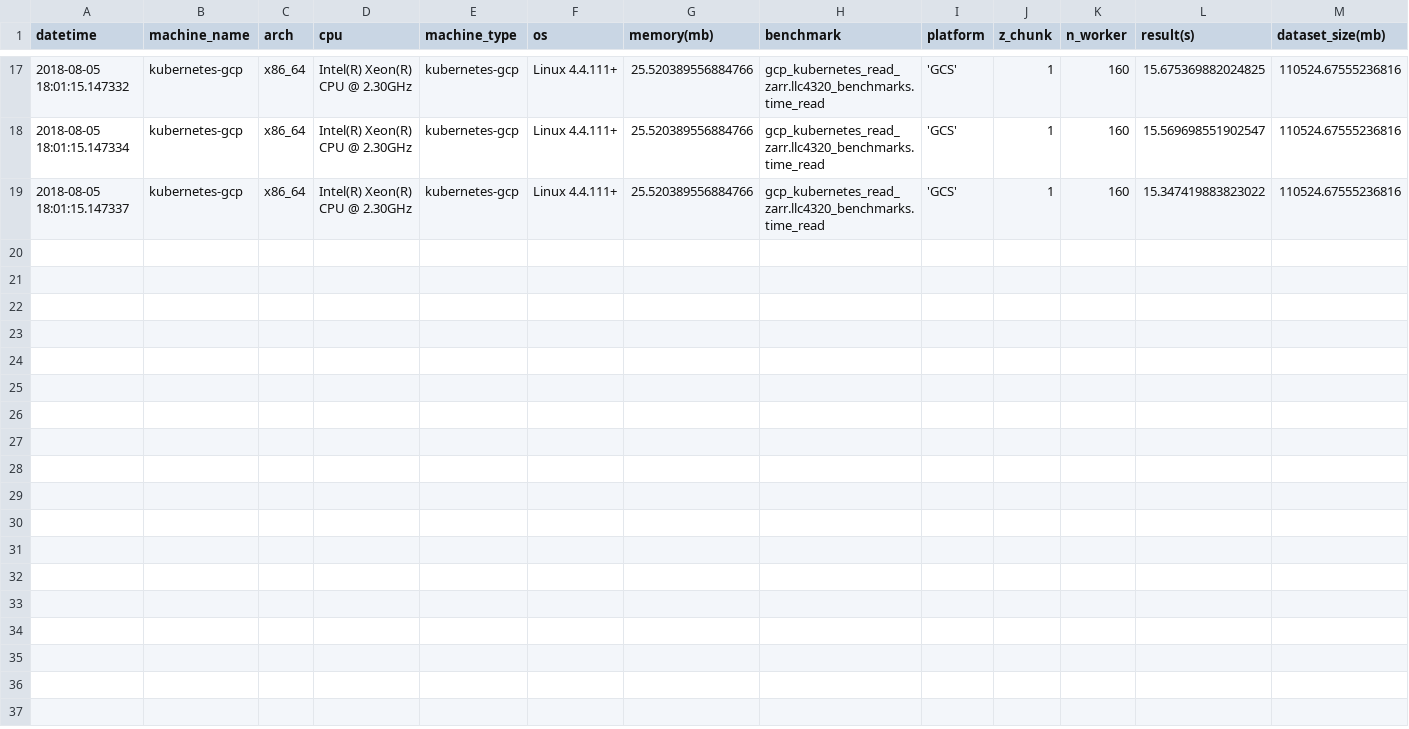
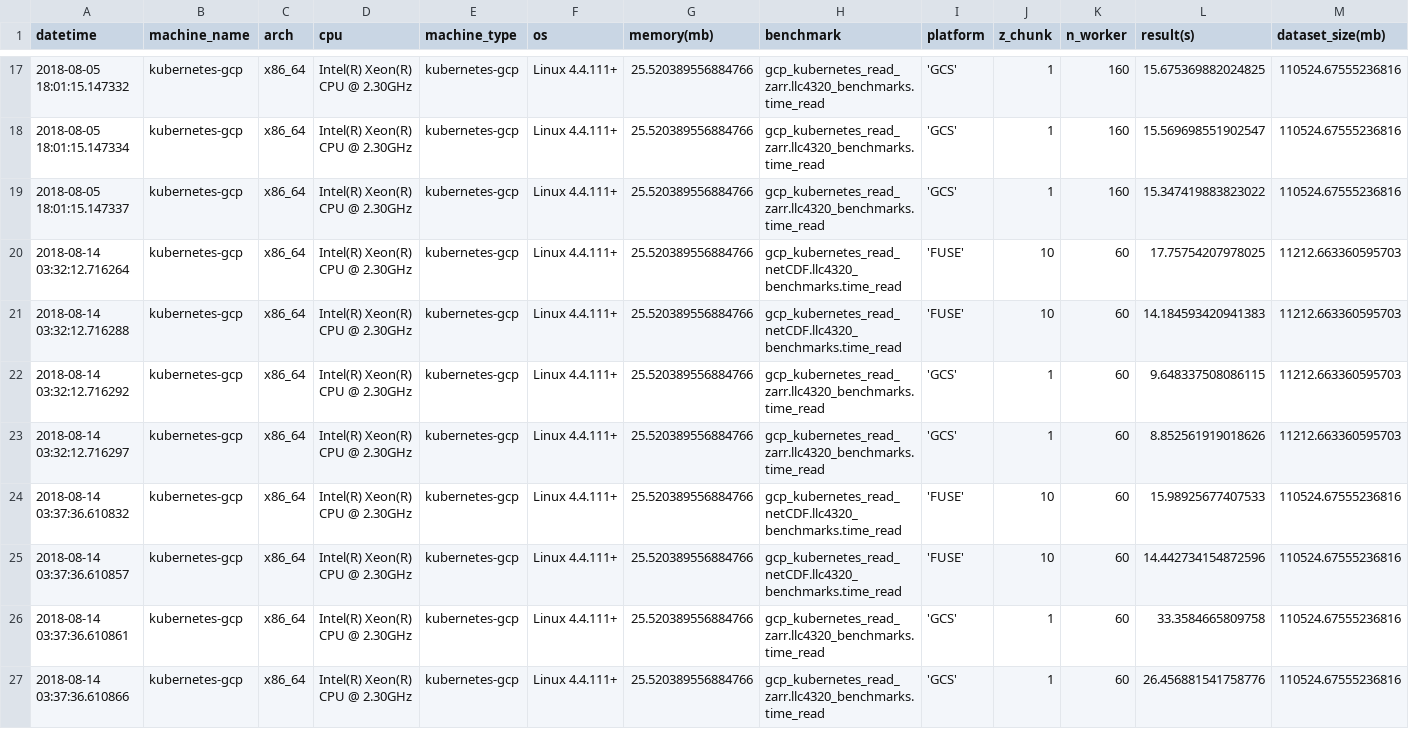
Before and after one commit to pangeo-data/storage-benchmarks, a CSV file: results/storage-benchmarks-results.csv, drawn as a sheet; only a part is shown, gaps mark what is left out.

Commit message:
Create some results with different ds sizes and names.

```diff
--- a/results/storage-benchmarks-results.csv
+++ b/results/storage-benchmarks-results.csv
@@ -19 +19,9 @@ datetime,machine_name,arch,cpu,machine_type,os,memory(mb),benchmark,platform,z_c
 2018-08-05 18:01:15.147337,kubernetes-gcp,x86_64,Intel(R) Xeon(R) CPU @ 2.30GHz,kubernetes-gcp,Linux 4.4.111+,25.520389556884766,gcp_kubernetes_read_zarr.llc4320_benchmarks.time_read,'GCS',1,160,15.347419883823022,110524.67555236816
+2018-08-14 03:32:12.716264,kubernetes-gcp,x86_64,Intel(R) Xeon(R) CPU @ 2.30GHz,kubernetes-gcp,Linux 4.4.111+,25.520389556884766,gcp_kubernetes_read_netCDF.llc4320_benchmarks.time_read,'FUSE',10,60,17.75754207978025,11212.663360595703
+2018-08-14 03:32:12.716288,kubernetes-gcp,x86_64,Intel(R) Xeon(R) CPU @ 2.30GHz,kubernetes-gcp,Linux 4.4.111+,25.520389556884766,gcp_kubernetes_read_netCDF.llc4320_benchmarks.time_read,'FUSE',10,60,14.184593420941383,11212.663360595703
+2018-08-14 03:32:12.716292,kubernetes-gcp,x86_64,Intel(R) Xeon(R) CPU @ 2.30GHz,kubernetes-gcp,Linux 4.4.111+,25.520389556884766,gcp_kubernetes_read_zarr.llc4320_benchmarks.time_read,'GCS',1,60,9.648337508086115,11212.663360595703
+2018-08-14 03:32:12.716297,kubernetes-gcp,x86_64,Intel(R) Xeon(R) CPU @ 2.30GHz,kubernetes-gcp,Linux 4.4.111+,25.520389556884766,gcp_kubernetes_read_zarr.llc4320_benchmarks.time_read,'GCS',1,60,8.852561919018626,11212.663360595703
+2018-08-14 03:37:36.610832,kubernetes-gcp,x86_64,Intel(R) Xeon(R) CPU @ 2.30GHz,kubernetes-gcp,Linux 4.4.111+,25.520389556884766,gcp_kubernetes_read_netCDF.llc4320_benchmarks.time_read,'FUSE',10,60,15.98925677407533,110524.67555236816
+2018-08-14 03:37:36.610857,kubernetes-gcp,x86_64,Intel(R) Xeon(R) CPU @ 2.30GHz,kubernetes-gcp,Linux 4.4.111+,25.520389556884766,gcp_kubernetes_read_netCDF.llc4320_benchmarks.time_read,'FUSE',10,60,14.442734154872596,110524.67555236816
+2018-08-14 03:37:36.610861,kubernetes-gcp,x86_64,Intel(R) Xeon(R) CPU @ 2.30GHz,kubernetes-gcp,Linux 4.4.111+,25.520389556884766,gcp_kubernetes_read_zarr.llc4320_benchmarks.time_read,'GCS',1,60,33.3584665809758,110524.67555236816
+2018-08-14 03:37:36.610866,kubernetes-gcp,x86_64,Intel(R) Xeon(R) CPU @ 2.30GHz,kubernetes-gcp,Linux 4.4.111+,25.520389556884766,gcp_kubernetes_read_zarr.llc4320_benchmarks.time_read,'GCS',1,60,26.456881541758776,110524.67555236816
```
Also changed, not shown: 4 other files.
